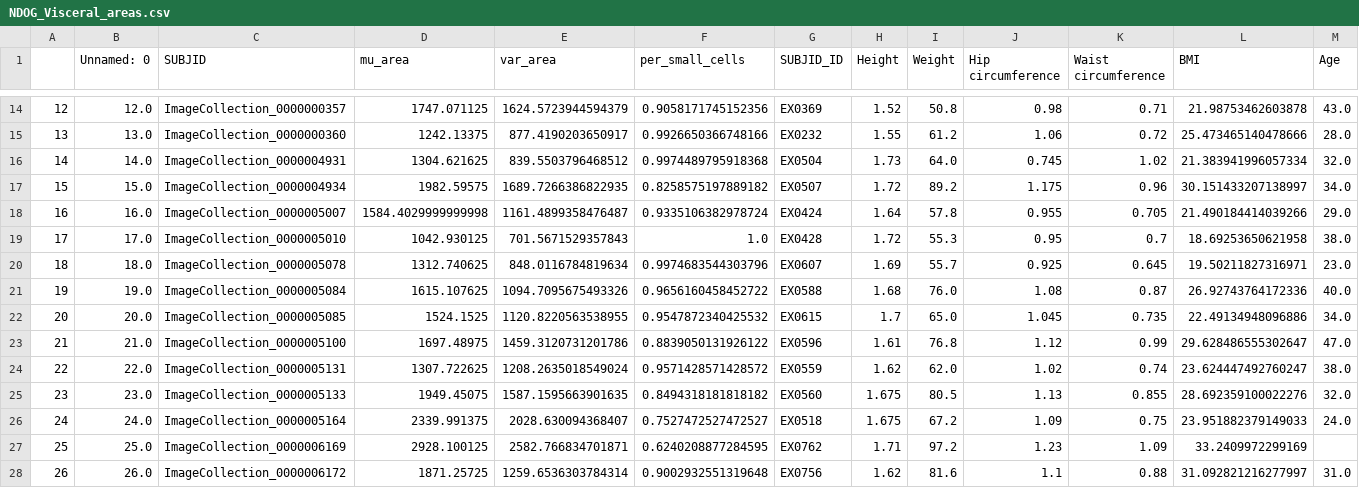
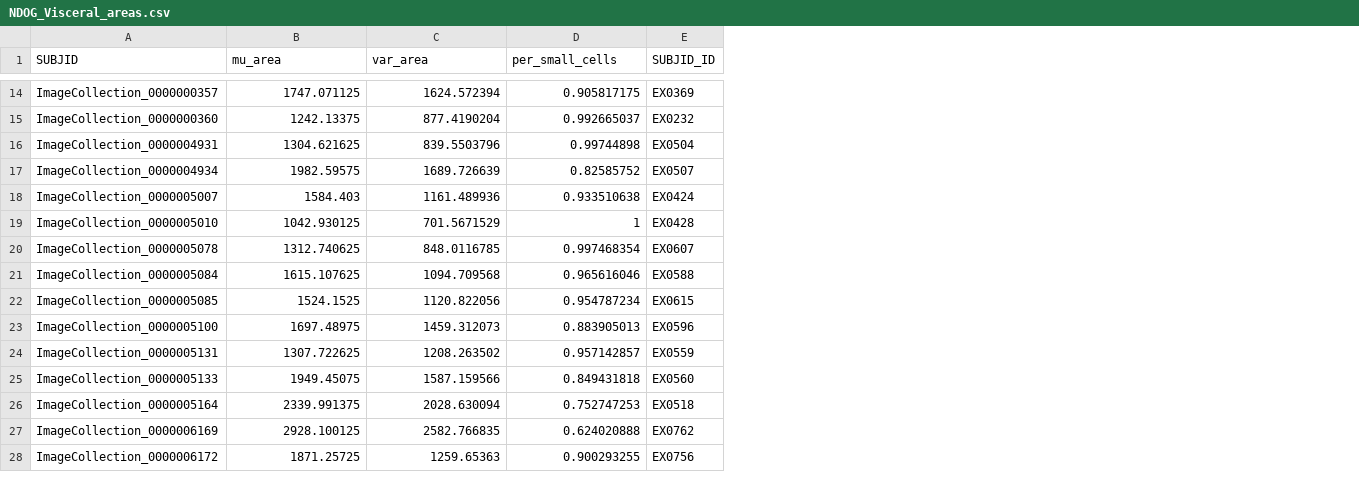
Before and after one commit to InstaFlo/adipose_tissue-unet, a CSV file: predictions_per_cohort/NDOG_Visceral_areas.csv, drawn as a sheet; only a part is shown, gaps mark what is left out; removed rows and columns are numbered as before the commit, all else as after; the diff covers the shown part only; the diff names each change by its address in the sheet, - before the commit and + after, or states it on an @@ line.

Commit message:
keep ids and adipocyte phenotypes without index columns

```diff
--- a/predictions_per_cohort/NDOG_Visceral_areas.csv
+++ b/predictions_per_cohort/NDOG_Visceral_areas.csv
-column A, rows 14-28: 12 | 13 | 14 | 15 | 16 | 17 | 18 | 19 | 20 | 21 | 22 | 23 | 24 | 25 | 26
-column B (Unnamed: 0), rows 14-28: 12.0 | 13.0 | 14.0 | 15.0 | 16.0 | 17.0 | 18.0 | 19.0 | 20.0 | 21.0 | 22.0 | 23.0 | 24.0 | 25.0 | 26.0
-column H (Height), rows 14-28: 1.52 | 1.55 | 1.73 | 1.72 | 1.64 | 1.72 | 1.69 | 1.68 | 1.7 | 1.61 | 1.62 | 1.675 | 1.675 | 1.71 | 1.62
-column I (Weight), rows 14-28: 50.8 | 61.2 | 64.0 | 89.2 | 57.8 | 55.3 | 55.7 | 76.0 | 65.0 | 76.8 | 62.0 | 80.5 | 67.2 | 97.2 | 81.6
-column J (Hip circumference), rows 14-28: 0.98 | 1.06 | 0.745 | 1.175 | 0.955 | 0.95 | 0.925 | 1.08 | 1.045 | 1.12 | 1.02 | 1.13 | 1.09 | 1.23 | 1.1
-column K (Waist circumference), rows 14-28: 0.71 | 0.72 | 1.02 | 0.96 | 0.705 | 0.7 | 0.645 | 0.87 | 0.735 | 0.99 | 0.74 | 0.855 | 0.75 | 1.09 | 0.88
-column L (BMI), rows 14-28: 21.98753462603878 | 25.473465140478666 | 21.383941996057334 | 30.151433207138997 | 21.490184414039266 | 18.69253650621958 | 19.50211827316971 | 26.92743764172336 | 22.49134948096886 | 29.628486555302647 | 23.624447492760247 | 28.692359100022276 | 23.951882379149033 | 33.2409972299169 | 31.092821216277997
-column M (Age), rows 14-28: 43.0 | 28.0 | 32.0 | 34.0 | 29.0 | 38.0 | 23.0 | 40.0 | 34.0 | 47.0 | 38.0 | 32.0 | 24.0 |  | 31.0
-C14 (var_area): 1624.5723944594379
+C14 (var_area): 1624.572394
-D14 (per_small_cells): 0.9058171745152356
+D14 (per_small_cells): 0.905817175
-C15 (var_area): 877.4190203650917
+C15 (var_area): 877.4190204
-D15 (per_small_cells): 0.9926650366748166
+D15 (per_small_cells): 0.992665037
-C16 (var_area): 839.5503796468512
+C16 (var_area): 839.5503796
-D16 (per_small_cells): 0.9974489795918368
+D16 (per_small_cells): 0.99744898
-C17 (var_area): 1689.7266386822935
+C17 (var_area): 1689.726639
-D17 (per_small_cells): 0.8258575197889182
+D17 (per_small_cells): 0.82585752
-B18 (mu_area): 1584.4029999999998
+B18 (mu_area): 1584.403
-C18 (var_area): 1161.4899358476487
+C18 (var_area): 1161.489936
-D18 (per_small_cells): 0.9335106382978724
+D18 (per_small_cells): 0.933510638
-C19 (var_area): 701.5671529357843
+C19 (var_area): 701.5671529
-D19 (per_small_cells): 1.0
+D19 (per_small_cells): 1
-C20 (var_area): 848.0116784819634
+C20 (var_area): 848.0116785
-D20 (per_small_cells): 0.9974683544303796
+D20 (per_small_cells): 0.997468354
-C21 (var_area): 1094.7095675493326
+C21 (var_area): 1094.709568
-D21 (per_small_cells): 0.9656160458452722
+D21 (per_small_cells): 0.965616046
-C22 (var_area): 1120.8220563538955
+C22 (var_area): 1120.822056
-D22 (per_small_cells): 0.9547872340425532
+D22 (per_small_cells): 0.954787234
-C23 (var_area): 1459.3120731201786
+C23 (var_area): 1459.312073
-D23 (per_small_cells): 0.8839050131926122
+D23 (per_small_cells): 0.883905013
-C24 (var_area): 1208.2635018549024
+C24 (var_area): 1208.263502
-D24 (per_small_cells): 0.9571428571428572
+D24 (per_small_cells): 0.957142857
-C25 (var_area): 1587.1595663901635
+C25 (var_area): 1587.159566
-D25 (per_small_cells): 0.8494318181818182
+D25 (per_small_cells): 0.849431818
-C26 (var_area): 2028.630094368407
+C26 (var_area): 2028.630094
-D26 (per_small_cells): 0.7527472527472527
+D26 (per_small_cells): 0.752747253
-C27 (var_area): 2582.766834701871
+C27 (var_area): 2582.766835
-D27 (per_small_cells): 0.6240208877284595
+D27 (per_small_cells): 0.624020888
-C28 (var_area): 1259.6536303784314
+C28 (var_area): 1259.65363
-D28 (per_small_cells): 0.9002932551319648
+D28 (per_small_cells): 0.900293255
```
Also changed, not shown: 53 edited cells elsewhere in this file, 8 other files.
